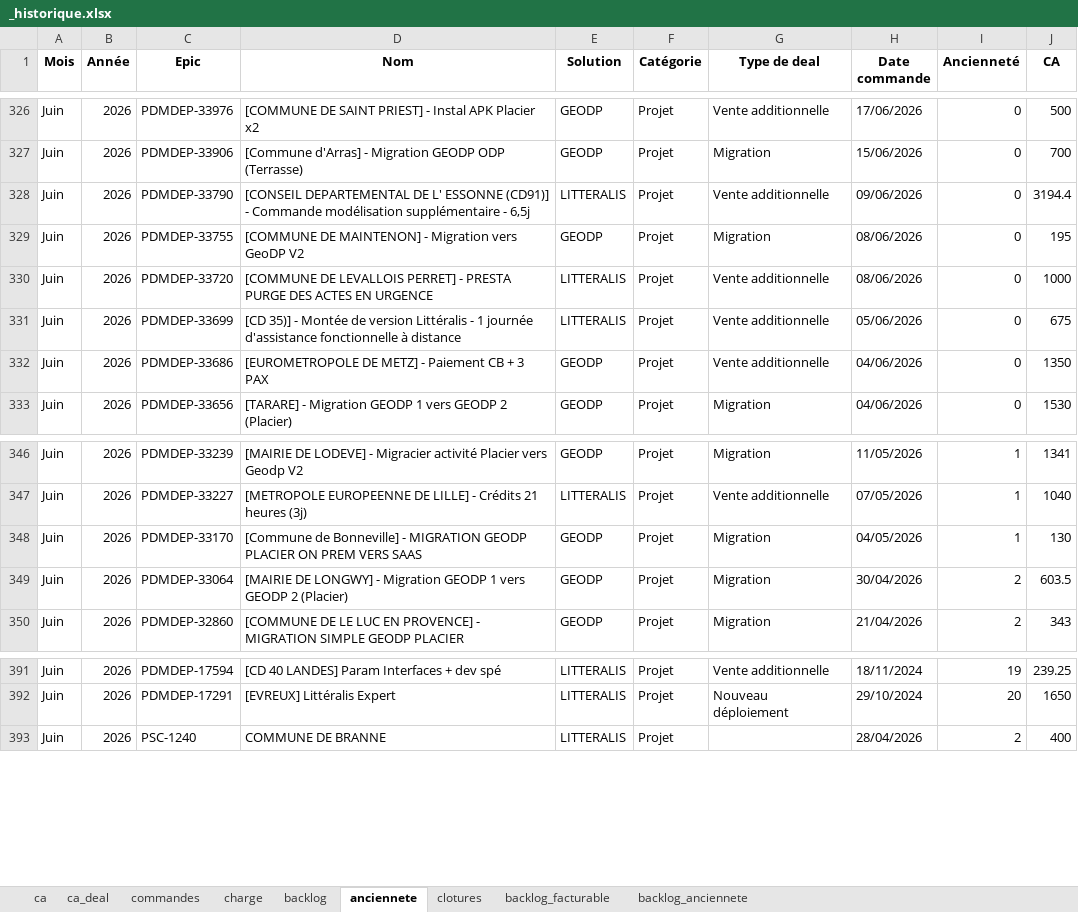
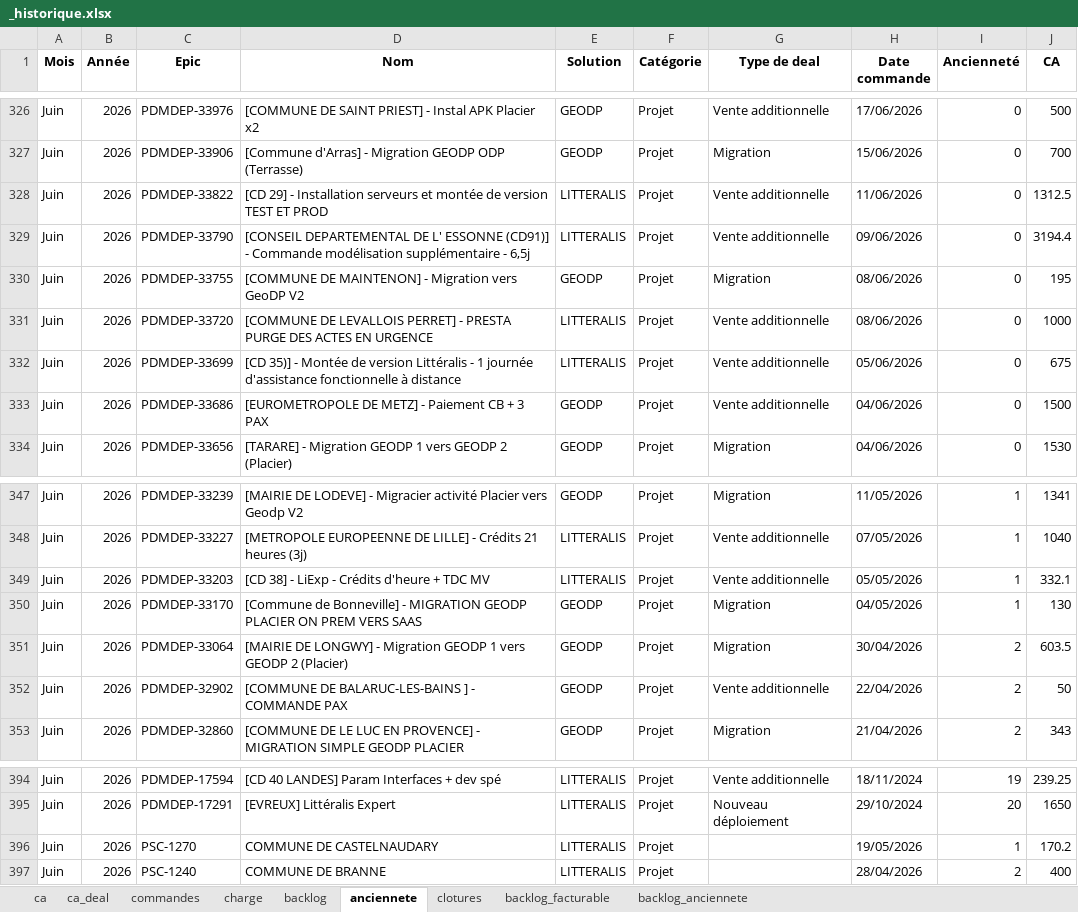
Before and after one commit to MathildePanierDelivery/jira-export, an Excel workbook: _historique.xlsx, sheet anciennete, drawn as a sheet; only a part is shown, gaps mark what is left out; values as stored, in another font and other column widths than the file's, no borders; addresses are those after the commit; the diff names each change by its address in the sheet, - before the commit and + after, or states it on an @@ line.

```diff
--- a/_historique.xlsx (sheet anciennete)
+++ b/_historique.xlsx (sheet anciennete)
+row 328: Juin | 2026 | PDMDEP-33822 | [CD 29] - Installation serveurs et montée de version TEST ET PROD | LITTERALIS | Projet | Vente additionnelle | 11/06/2026 | 0 | 1312.5
-J333 (CA): 1350
+J333 (CA): 1500
+row 349: Juin | 2026 | PDMDEP-33203 | [CD 38] - LiExp - Crédits d'heure + TDC MV | LITTERALIS | Projet | Vente additionnelle | 05/05/2026 | 1 | 332.1
+row 352: Juin | 2026 | PDMDEP-32902 | [COMMUNE DE BALARUC-LES-BAINS ] - COMMANDE PAX | GEODP | Projet | Vente additionnelle | 22/04/2026 | 2 | 50
+row 396: Juin | 2026 | PSC-1270 | COMMUNE DE CASTELNAUDARY | LITTERALIS | Projet |  | 19/05/2026 | 1 | 170.2
```
Also changed, not shown: sheet backlog_facturable, sheet backlog, sheet backlog_anciennete, sheet ca, sheet ca_deal, jira_export_2026-06-30.xlsx, 5 other files.
